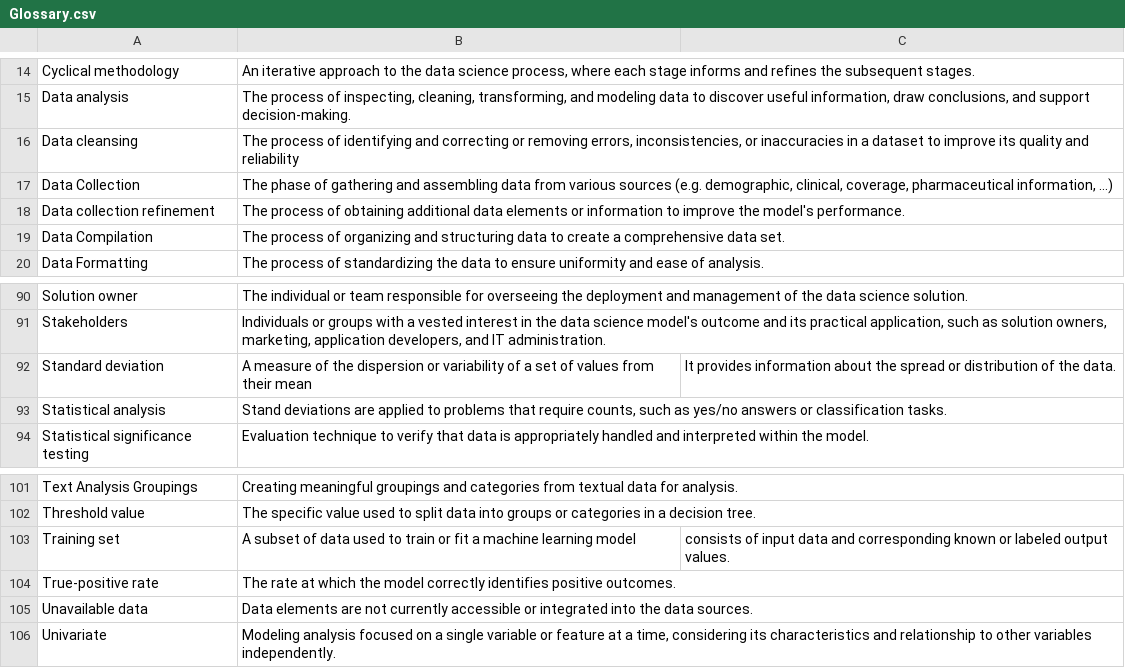
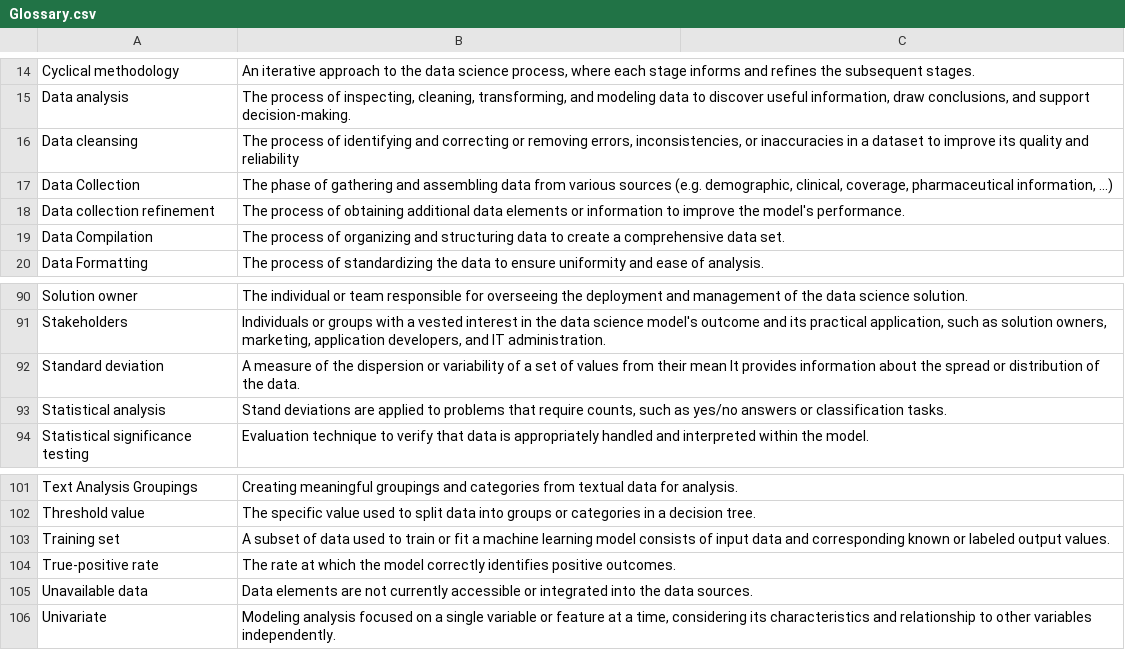
Before and after one commit to FrankMaverick/IBM-Data-Science-Professional-Certificate, a CSV file: Data Science Methodology/Glossary.csv, drawn as a sheet; only a part is shown, gaps mark what is left out; the diff names each change by its address in the sheet, - before the commit and + after, or states it on an @@ line.

Commit message:
fix Glossary.csv

```diff
--- a/Data Science Methodology/Glossary.csv
+++ b/Data Science Methodology/Glossary.csv
-B17: …pharmaceutical information, …)
+B17: …pharmaceutical information, ...)
-B92: …their mean
+B92: …their mean It provides information about the spread or distribution of the data.
-C92: It provides information about the spread or distribution of the data.
+C92: (empty)
-B103: …learning model
+B103: …learning model consists of input data and corresponding known or labeled output values.
-C103: consists of input data and corresponding known or labeled output values.
+C103: (empty)
```
